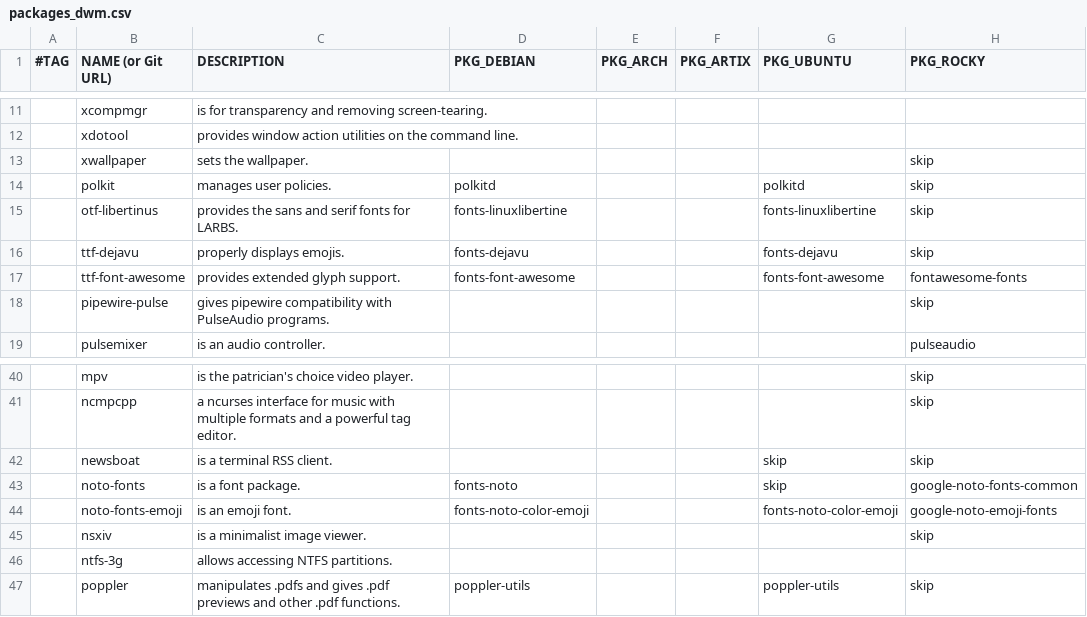
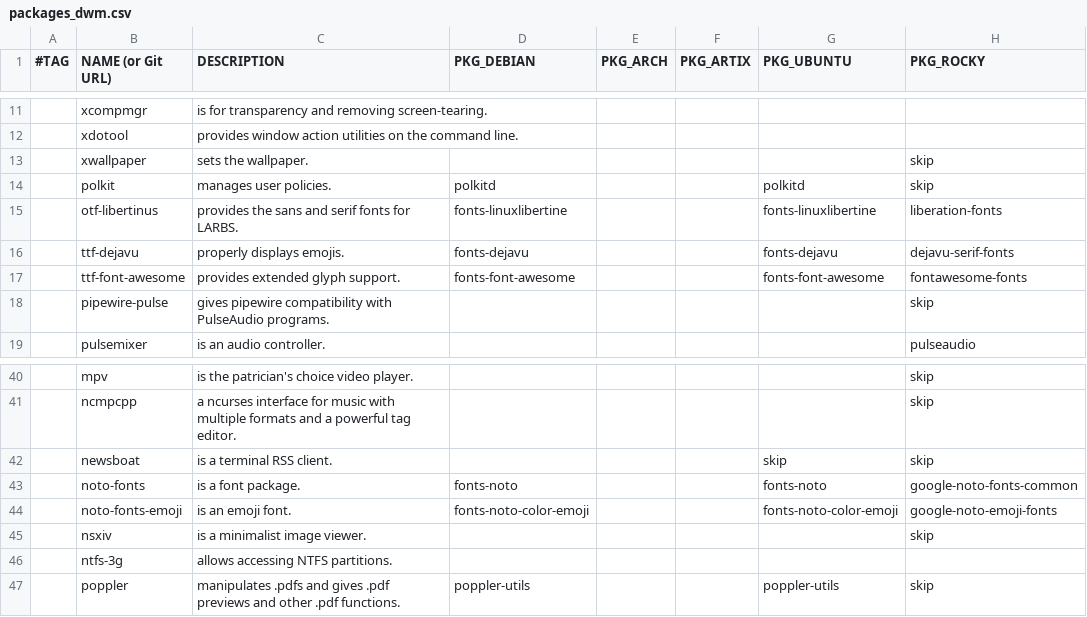
Before and after one commit to DavidVogelxyz/linux-installer, a CSV file: src/packages/packages_dwm.csv, drawn as a sheet; only a part is shown, gaps mark what is left out.

Commit message:
UPDATE: added Noto Fonts to Ubuntu, and Liberation and DejaVu to Rocky
changes in this commit include:
- to all Ubuntu installs, added `fonts-noto`
- to Rocky `dwm` installs, added `liberation-fonts` and `dejavu-serif-fonts`

```diff
--- a/src/packages/packages_dwm.csv
+++ b/src/packages/packages_dwm.csv
@@ -14,4 +14,4 @@
 ,polkit,"manages user policies.",polkitd,,,polkitd,skip
-,otf-libertinus,"provides the sans and serif fonts for LARBS.",fonts-linuxlibertine,,,fonts-linuxlibertine,skip
-,ttf-dejavu,"properly displays emojis.",fonts-dejavu,,,fonts-dejavu,skip
+,otf-libertinus,"provides the sans and serif fonts for LARBS.",fonts-linuxlibertine,,,fonts-linuxlibertine,liberation-fonts
+,ttf-dejavu,"properly displays emojis.",fonts-dejavu,,,fonts-dejavu,dejavu-serif-fonts
 ,ttf-font-awesome,"provides extended glyph support.",fonts-font-awesome,,,fonts-font-awesome,fontawesome-fonts
@@ -42,3 +42,3 @@
 ,newsboat,"is a terminal RSS client.",,,,skip,skip
-,noto-fonts,"is a font package.",fonts-noto,,,skip,google-noto-fonts-common
+,noto-fonts,"is a font package.",fonts-noto,,,fonts-noto,google-noto-fonts-common
 ,noto-fonts-emoji,"is an emoji font.",fonts-noto-color-emoji,,,fonts-noto-color-emoji,google-noto-emoji-fonts
```
Also changed, not shown: src/packages/packages_budgie.csv, src/packages/packages_cinnamon.csv, 7 other files.
